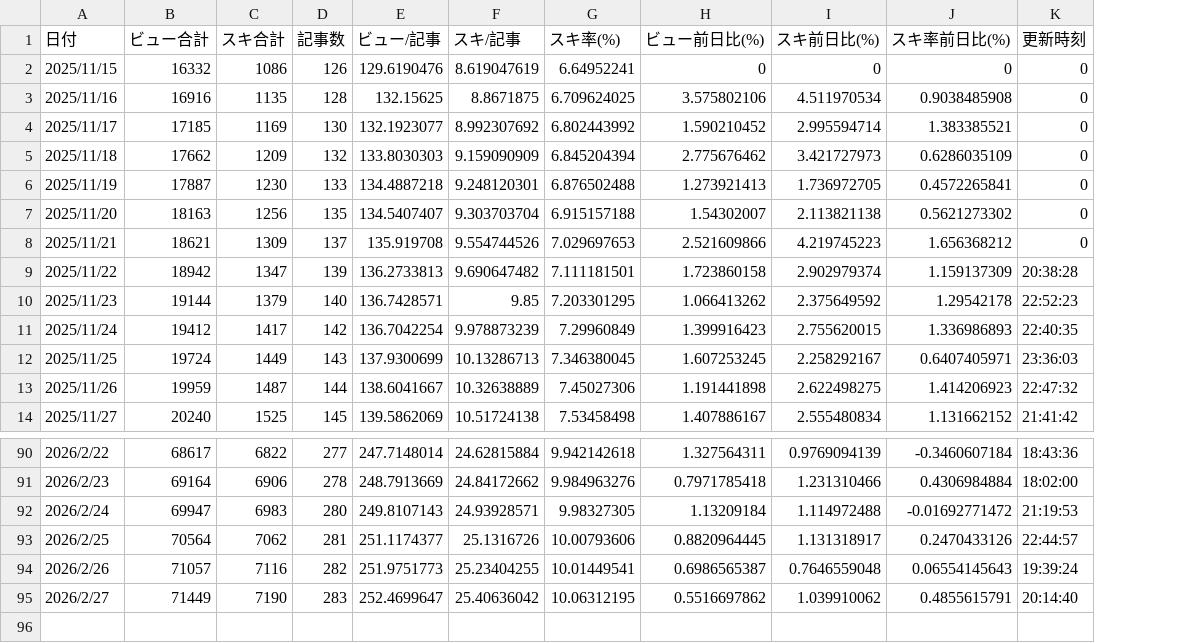
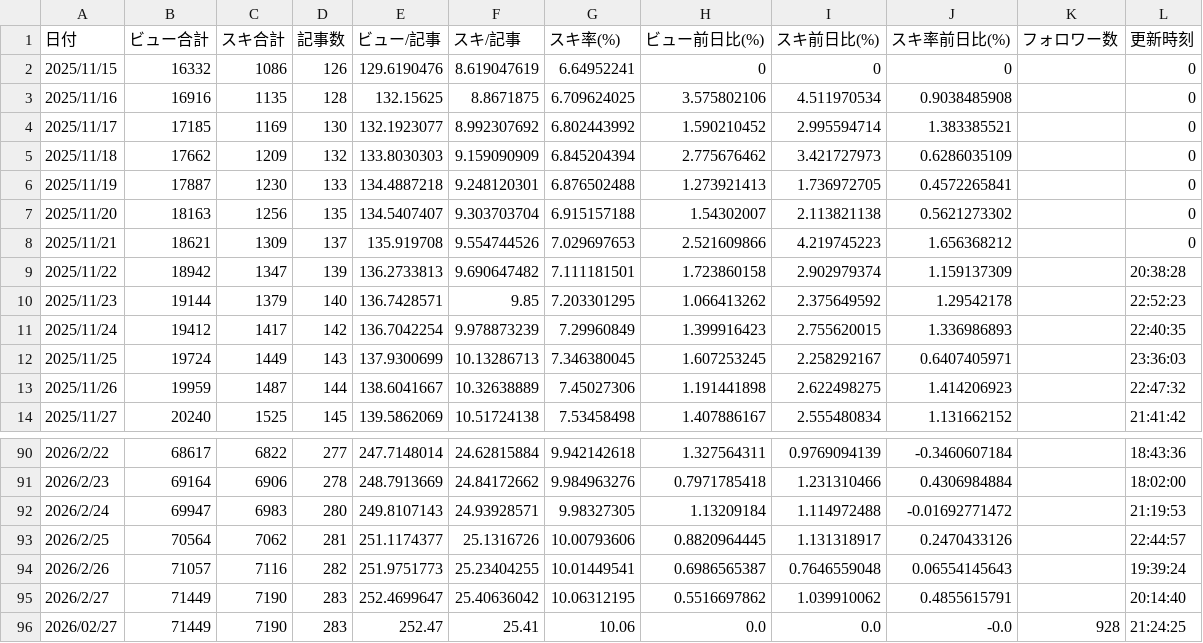
Before and after one commit to Goo-dev0505/note-stats-tracker, a CSV file: data/daily_summary.csv, drawn as a sheet; only a part is shown, gaps mark what is left out; the diff names each change by its address in the sheet, - before the commit and + after, or states it on an @@ line.

```diff
--- a/data/daily_summary.csv
+++ b/data/daily_summary.csv
+column K (フォロワー数), empty
+row 96: 2026/02/27 | 71449 | 7190 | 283 | 252.47 | 25.41 | 10.06 | 0.0 | 0.0 | -0.0 | 928 | 21:24:25
```
